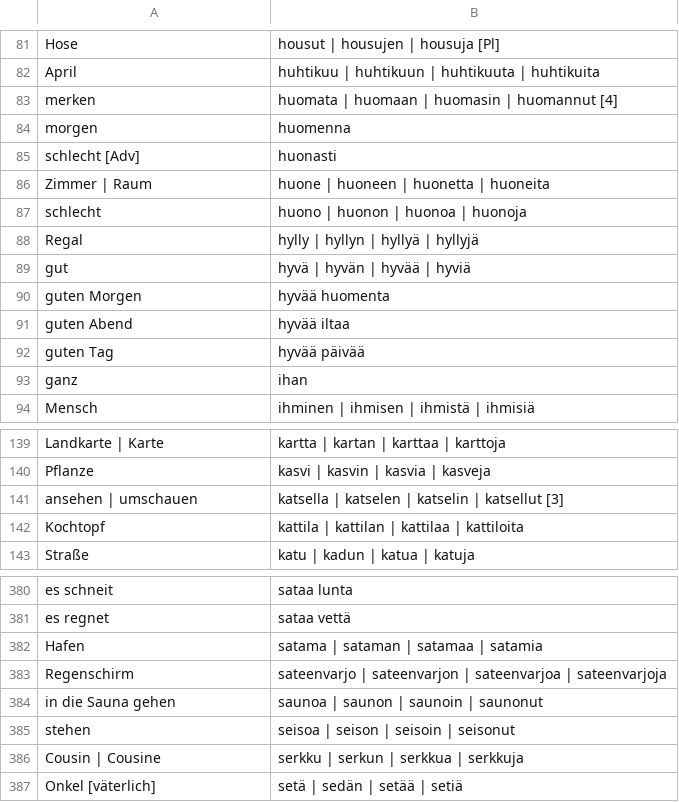
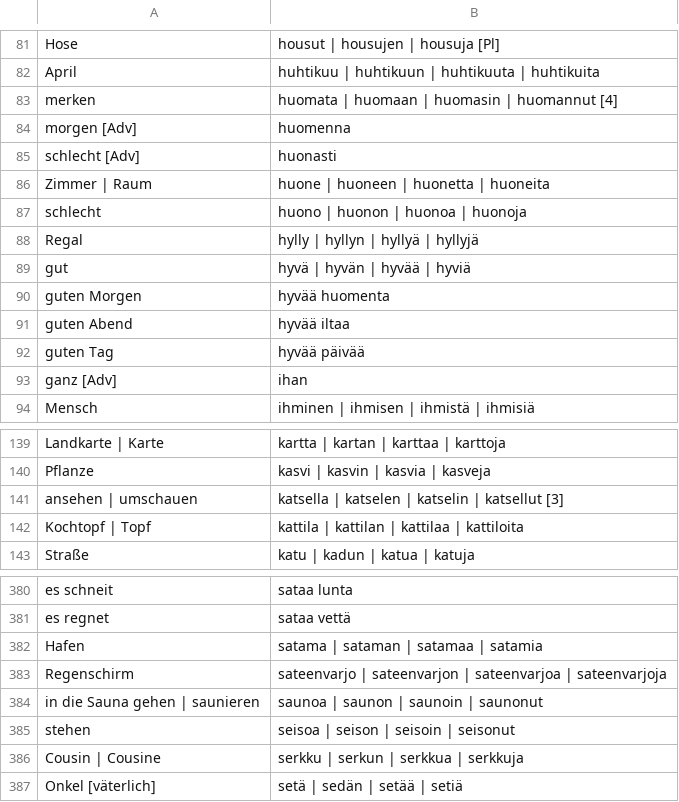
Before and after one commit to phipsgabler/finnish-vocabulary, a CSV file: grundvokabeln.csv, drawn as a sheet; only a part is shown, gaps mark what is left out.

```diff
--- a/grundvokabeln.csv
+++ b/grundvokabeln.csv
@@ -83,3 +83,3 @@
 "merken","huomata | huomaan | huomasin | huomannut [4]"
-"morgen","huomenna"
+"morgen [Adv]","huomenna"
 "schlecht [Adv]","huonasti"
@@ -92,3 +92,3 @@
 "guten Tag","hyvää päivää"
-"ganz","ihan"
+"ganz [Adv]","ihan"
 "Mensch","ihminen | ihmisen | ihmistä | ihmisiä"
@@ -141,3 +141,3 @@
 "ansehen | umschauen","katsella | katselen | katselin | katsellut [3]"
-"Kochtopf","kattila | kattilan | kattilaa | kattiloita"
+"Kochtopf | Topf","kattila | kattilan | kattilaa | kattiloita"
 "Straße","katu | kadun | katua | katuja"
@@ -383,3 +383,3 @@
 "Regenschirm","sateenvarjo | sateenvarjon | sateenvarjoa | sateenvarjoja"
-"in die Sauna gehen","saunoa | saunon | saunoin | saunonut"
+"in die Sauna gehen | saunieren","saunoa | saunon | saunoin | saunonut"
 "stehen","seisoa | seison | seisoin | seisonut"
```
Also changed, not shown: 1 other file.
